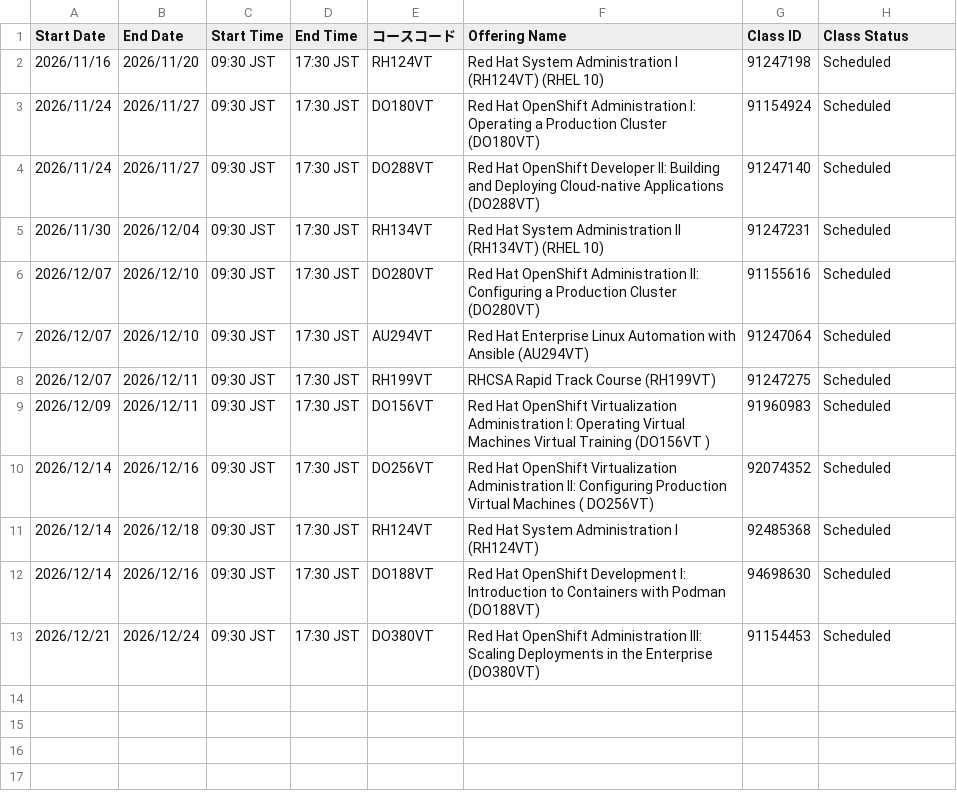
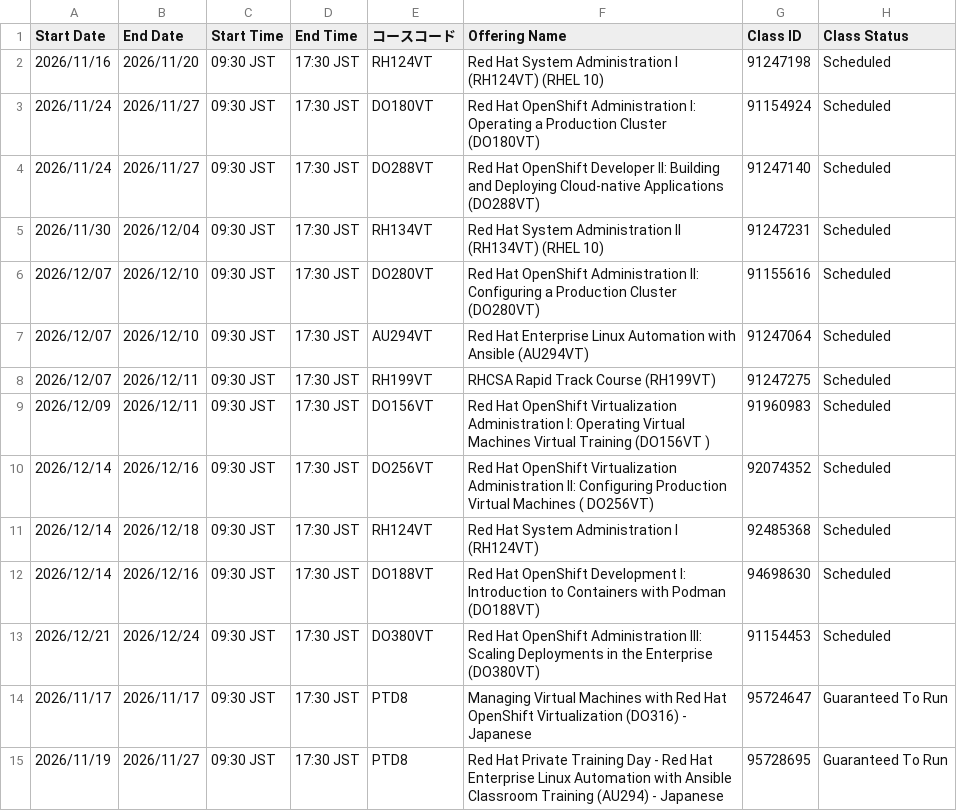
Before and after one commit to Lab8010/redhat-training-schedule, a CSV file: docs/data.csv, drawn as a sheet; the diff names each change by its address in the sheet, - before the commit and + after, or states it on an @@ line.

Commit message:
chore(schedule): update data.csv from ClassOutlook export (2026-11-06 10:55)

```diff
--- a/docs/data.csv
+++ b/docs/data.csv
+row 14: 2026/11/17 | 2026/11/17 | 09:30 JST | 17:30 JST | PTD8 | Managing Virtual Machines with Red Hat OpenShift Virtualization (DO316) - Japanese | 95724647 | Guaranteed To Run
+row 15: 2026/11/19 | 2026/11/27 | 09:30 JST | 17:30 JST | PTD8 | Red Hat Private Training Day - Red Hat Enterprise Linux Automation with Ansible Classroom Training (AU294) - Japanese | 95728695 | Guaranteed To Run
```
